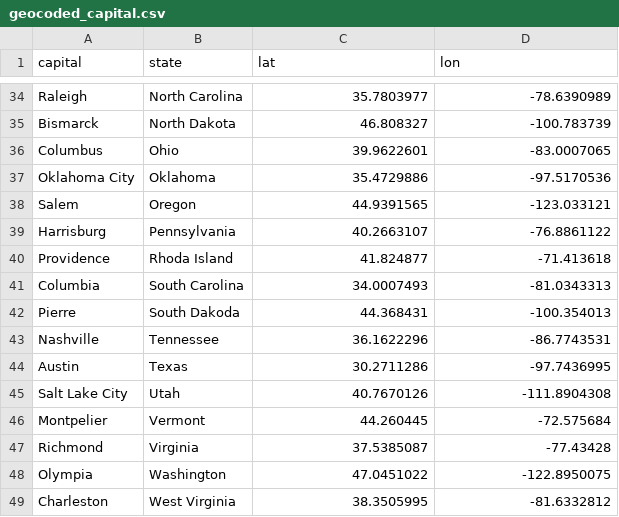
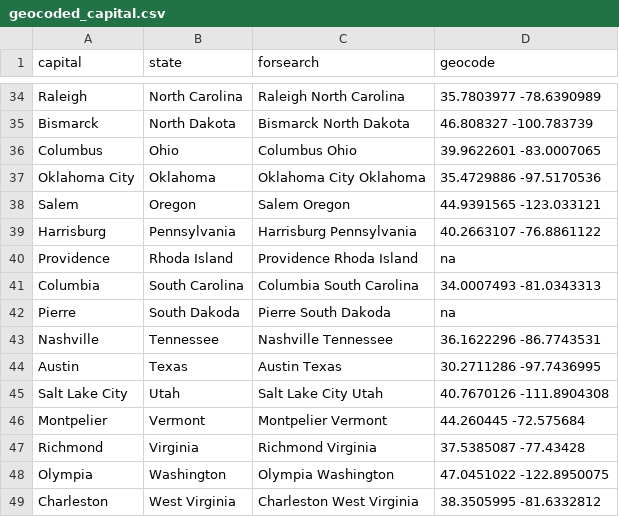
Before and after one commit to Barneybean/busnessman_problem, a CSV file: geocoded_capital.csv, drawn as a sheet; only a part is shown, gaps mark what is left out; the diff covers the shown part only; the diff names each change by its address in the sheet, - before the commit and + after, or states it on an @@ line.

```diff
--- a/geocoded_capital.csv
+++ b/geocoded_capital.csv
-C1: lat
+C1: forsearch
-D1: lon
+D1: geocode
-C34 (forsearch): 35.7803977
+C34 (forsearch): Raleigh North Carolina
-D34 (geocode): -78.6390989
+D34 (geocode): 35.7803977 -78.6390989
-C35 (forsearch): 46.808327
+C35 (forsearch): Bismarck North Dakota
-D35 (geocode): -100.783739
+D35 (geocode): 46.808327 -100.783739
-C36 (forsearch): 39.9622601
+C36 (forsearch): Columbus Ohio
-D36 (geocode): -83.0007065
+D36 (geocode): 39.9622601 -83.0007065
-C37 (forsearch): 35.4729886
+C37 (forsearch): Oklahoma City Oklahoma
-D37 (geocode): -97.5170536
+D37 (geocode): 35.4729886 -97.5170536
-C38 (forsearch): 44.9391565
+C38 (forsearch): Salem Oregon
-D38 (geocode): -123.033121
+D38 (geocode): 44.9391565 -123.033121
-C39 (forsearch): 40.2663107
+C39 (forsearch): Harrisburg Pennsylvania
-D39 (geocode): -76.8861122
+D39 (geocode): 40.2663107 -76.8861122
-C40 (forsearch): 41.824877
+C40 (forsearch): Providence Rhoda Island
-D40 (geocode): -71.413618
+D40 (geocode): na
-C41 (forsearch): 34.0007493
+C41 (forsearch): Columbia South Carolina
-D41 (geocode): -81.0343313
+D41 (geocode): 34.0007493 -81.0343313
-C42 (forsearch): 44.368431
+C42 (forsearch): Pierre South Dakoda
-D42 (geocode): -100.354013
+D42 (geocode): na
-C43 (forsearch): 36.1622296
+C43 (forsearch): Nashville Tennessee
-D43 (geocode): -86.7743531
+D43 (geocode): 36.1622296 -86.7743531
-C44 (forsearch): 30.2711286
+C44 (forsearch): Austin Texas
-D44 (geocode): -97.7436995
+D44 (geocode): 30.2711286 -97.7436995
-C45 (forsearch): 40.7670126
+C45 (forsearch): Salt Lake City Utah
-D45 (geocode): -111.8904308
+D45 (geocode): 40.7670126 -111.8904308
-C46 (forsearch): 44.260445
+C46 (forsearch): Montpelier Vermont
-D46 (geocode): -72.575684
+D46 (geocode): 44.260445 -72.575684
-C47 (forsearch): 37.5385087
+C47 (forsearch): Richmond Virginia
-D47 (geocode): -77.43428
+D47 (geocode): 37.5385087 -77.43428
-C48 (forsearch): 47.0451022
+C48 (forsearch): Olympia Washington
-D48 (geocode): -122.8950075
+D48 (geocode): 47.0451022 -122.8950075
-C49 (forsearch): 38.3505995
+C49 (forsearch): Charleston West Virginia
-D49 (geocode): -81.6332812
+D49 (geocode): 38.3505995 -81.6332812
```
Also changed, not shown: 68 edited cells elsewhere in this file, 7 other files.
